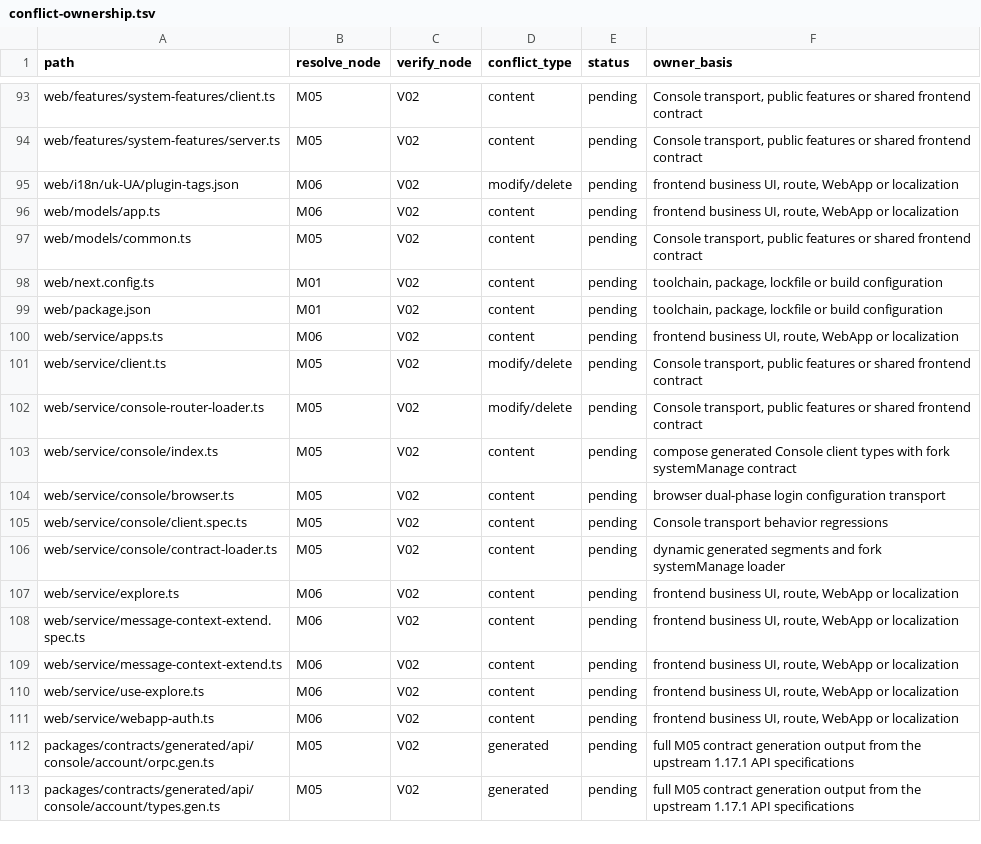
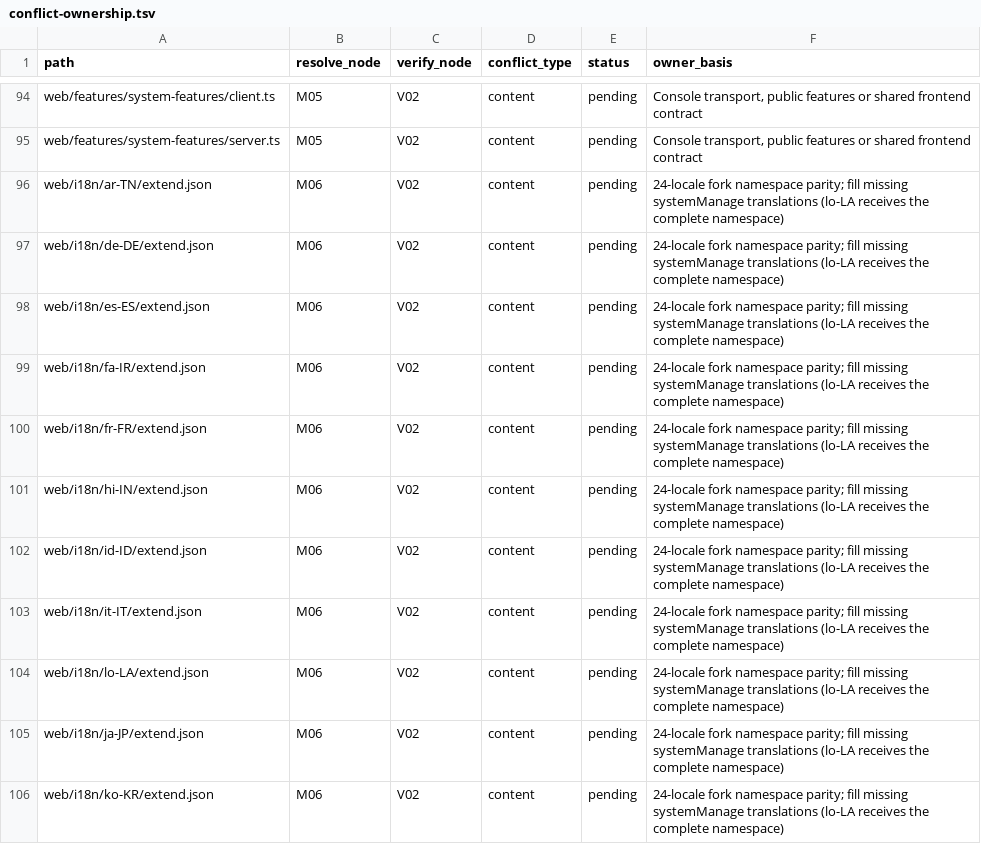
Before and after one commit to YFGaia/dify-plus, a TSV file: openspec/changes/merge-upstream-1-17-1/research/conflict-ownership.tsv, drawn as a sheet; only a part is shown, gaps mark what is left out; the shorter side is filled out with more unchanged rows; the diff covers the shown part only.

Commit message:
docs(openspec): register complete M06 12.5 scope

```diff
--- a/openspec/changes/merge-upstream-1-17-1/research/conflict-ownership.tsv
+++ b/openspec/changes/merge-upstream-1-17-1/research/conflict-ownership.tsv
@@ -94 +95,12 @@ web/features/system-features/client.ts	M05	V02	content	pending	Console transport
 web/features/system-features/server.ts	M05	V02	content	pending	Console transport, public features or shared frontend contract
+web/i18n/ar-TN/extend.json	M06	V02	content	pending	24-locale fork namespace parity; fill missing systemManage translations (lo-LA receives the complete namespace)
+web/i18n/de-DE/extend.json	M06	V02	content	pending	24-locale fork namespace parity; fill missing systemManage translations (lo-LA receives the complete namespace)
+web/i18n/es-ES/extend.json	M06	V02	content	pending	24-locale fork namespace parity; fill missing systemManage translations (lo-LA receives the complete namespace)
+web/i18n/fa-IR/extend.json	M06	V02	content	pending	24-locale fork namespace parity; fill missing systemManage translations (lo-LA receives the complete namespace)
+web/i18n/fr-FR/extend.json	M06	V02	content	pending	24-locale fork namespace parity; fill missing systemManage translations (lo-LA receives the complete namespace)
+web/i18n/hi-IN/extend.json	M06	V02	content	pending	24-locale fork namespace parity; fill missing systemManage translations (lo-LA receives the complete namespace)
+web/i18n/id-ID/extend.json	M06	V02	content	pending	24-locale fork namespace parity; fill missing systemManage translations (lo-LA receives the complete namespace)
+web/i18n/it-IT/extend.json	M06	V02	content	pending	24-locale fork namespace parity; fill missing systemManage translations (lo-LA receives the complete namespace)
+web/i18n/lo-LA/extend.json	M06	V02	content	pending	24-locale fork namespace parity; fill missing systemManage translations (lo-LA receives the complete namespace)
+web/i18n/ja-JP/extend.json	M06	V02	content	pending	24-locale fork namespace parity; fill missing systemManage translations (lo-LA receives the complete namespace)
+web/i18n/ko-KR/extend.json	M06	V02	content	pending	24-locale fork namespace parity; fill missing systemManage translations (lo-LA receives the complete namespace)
```
Also changed, not shown: 12 added rows elsewhere in this file, openspec/changes/merge-upstream-1-17-1/research/host-ownership.tsv, 5 other files.
